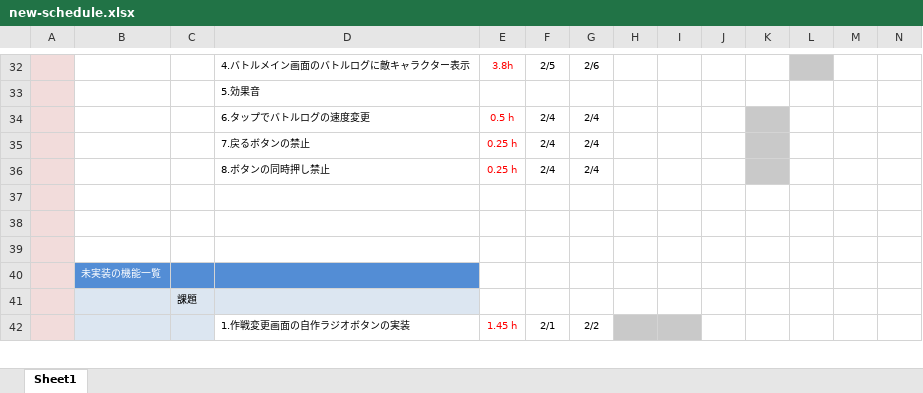
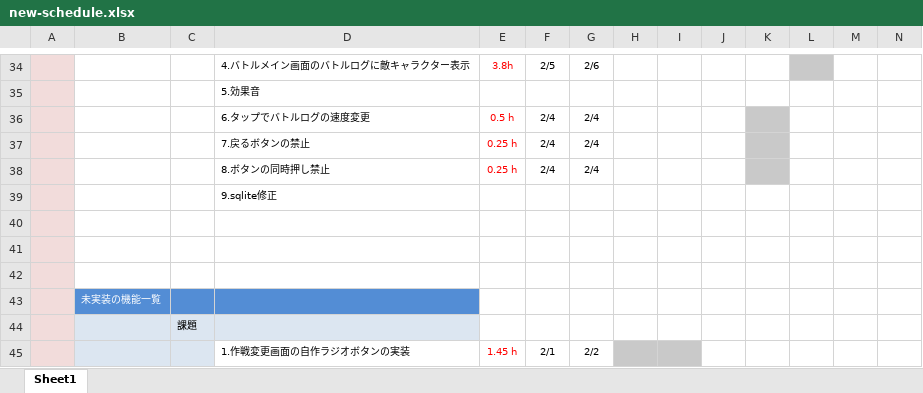
Before and after one commit to fs200714-imacocokoga-ayabe/new-schedule, an Excel workbook: new-schedule.xlsx, sheet Sheet1, drawn as a sheet; only a part is shown, gaps mark what is left out; values as stored, in another font and other column widths than the file's, no borders; conditional formats not drawn; rows hold the shown columns only; the diff covers the shown part only; the diff names each change by its address in the sheet, - before the commit and + after, or states it on an @@ line.

```diff
--- a/new-schedule.xlsx (sheet Sheet1)
+++ b/new-schedule.xlsx (sheet Sheet1)
+row 39:  |  |  | 9.sqlite修正
```
Also changed, not shown: 4 added rows, 2 removed rows and cell formats elsewhere in this sheet.
